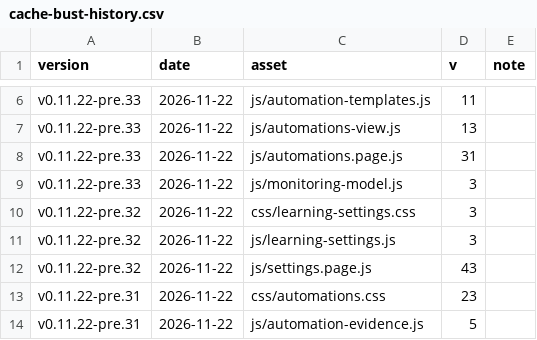
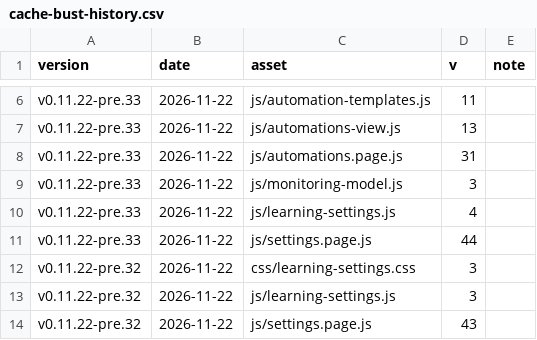
Before and after one commit to Developer-Simon/energy-node, a CSV file: dashboard/internal/webui/cache-bust-history.csv, drawn as a sheet; only a part is shown, gaps mark what is left out; the shorter side is filled out with more unchanged rows; the diff names each change by its address in the sheet, - before the commit and + after, or states it on an @@ line.

```diff
--- a/dashboard/internal/webui/cache-bust-history.csv
+++ b/dashboard/internal/webui/cache-bust-history.csv
+row 10: v0.11.22-pre.33 | 2026-11-22 | js/learning-settings.js | 4
+row 11: v0.11.22-pre.33 | 2026-11-22 | js/settings.page.js | 44
```
Also changed, not shown: 2 other files.
